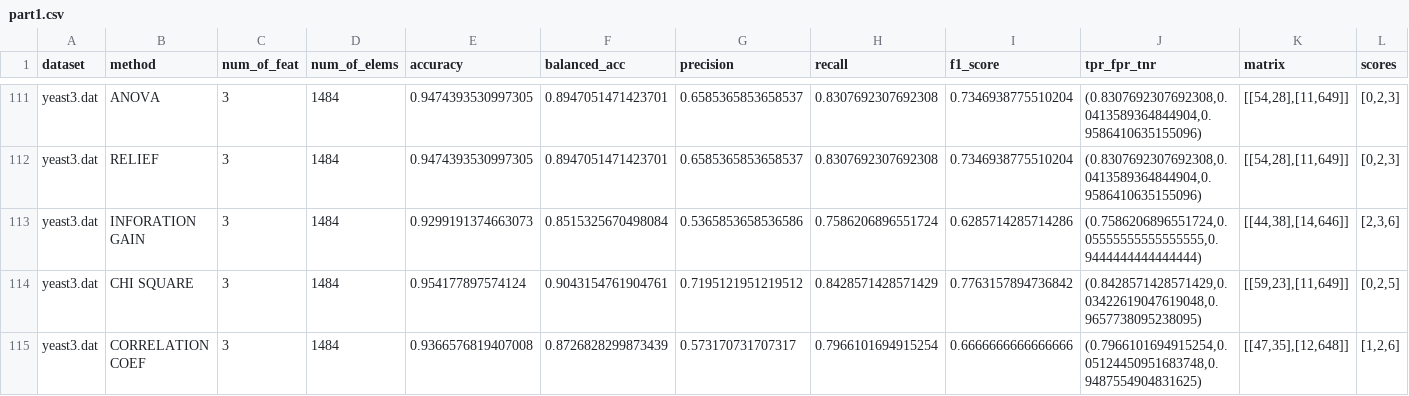
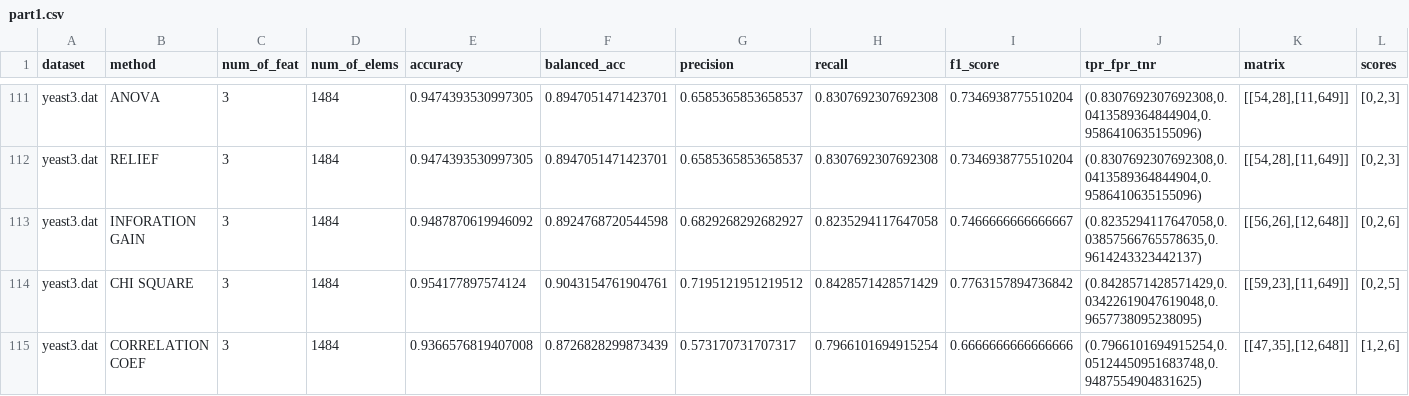
Before and after one commit to okkindel/SelectionMethodsAnalysis, a CSV file: results/part1.csv, drawn as a sheet; only a part is shown, gaps mark what is left out; the diff covers the shown part only.

```diff
--- a/results/part1.csv
+++ b/results/part1.csv
@@ -112,3 +112,3 @@ yeast3.dat; ANOVA; 3; 1484; 0.9474393530997305; 0.8947051471423701; 0.6585365853
 yeast3.dat; RELIEF; 3; 1484; 0.9474393530997305; 0.8947051471423701; 0.6585365853658537; 0.8307692307692308; 0.7346938775510204; (0.8307692307692308,0.0413589364844904,0.9586410635155096); [[54,28],[11,649]]; [0,2,3]
-yeast3.dat; INFORATION GAIN; 3; 1484; 0.9299191374663073; 0.8515325670498084; 0.5365853658536586; 0.7586206896551724; 0.6285714285714286; (0.7586206896551724,0.05555555555555555,0.9444444444444444); [[44,38],[14,646]]; [2,3,6]
+yeast3.dat; INFORATION GAIN; 3; 1484; 0.9487870619946092; 0.8924768720544598; 0.6829268292682927; 0.8235294117647058; 0.7466666666666667; (0.8235294117647058,0.03857566765578635,0.9614243323442137); [[56,26],[12,648]]; [0,2,6]
 yeast3.dat; CHI SQUARE; 3; 1484; 0.954177897574124; 0.9043154761904761; 0.7195121951219512; 0.8428571428571429; 0.7763157894736842; (0.8428571428571429,0.03422619047619048,0.9657738095238095); [[59,23],[11,649]]; [0,2,5]
```
Also changed, not shown: 32 edited cells elsewhere in this file, results/part0.csv, 2 other files.
